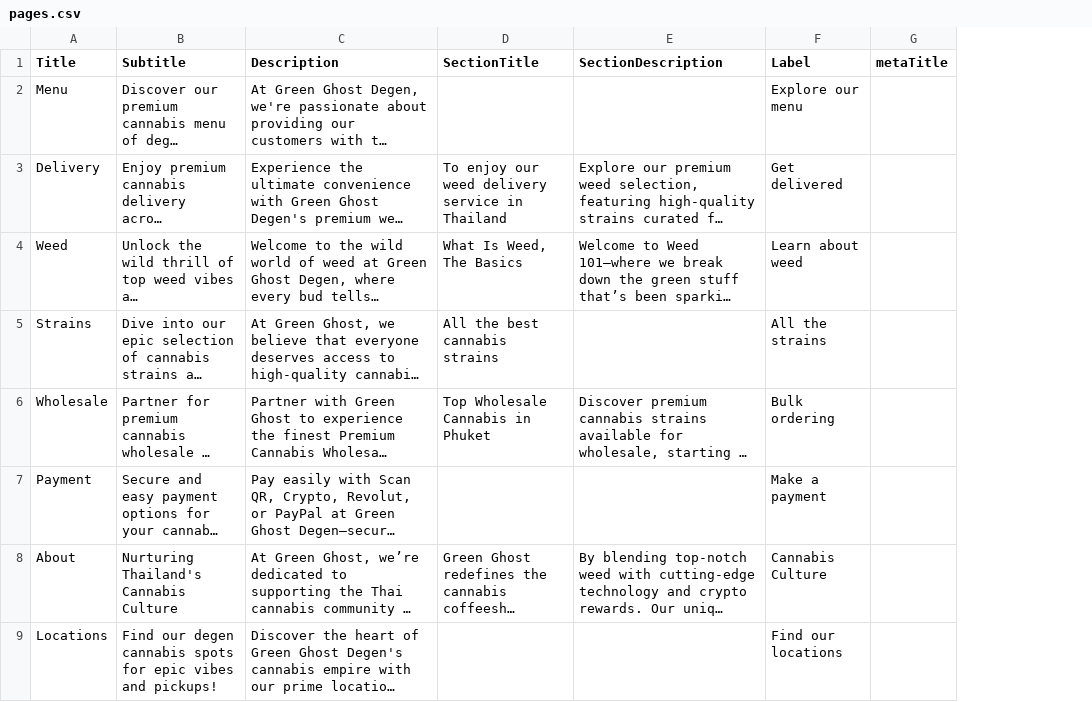
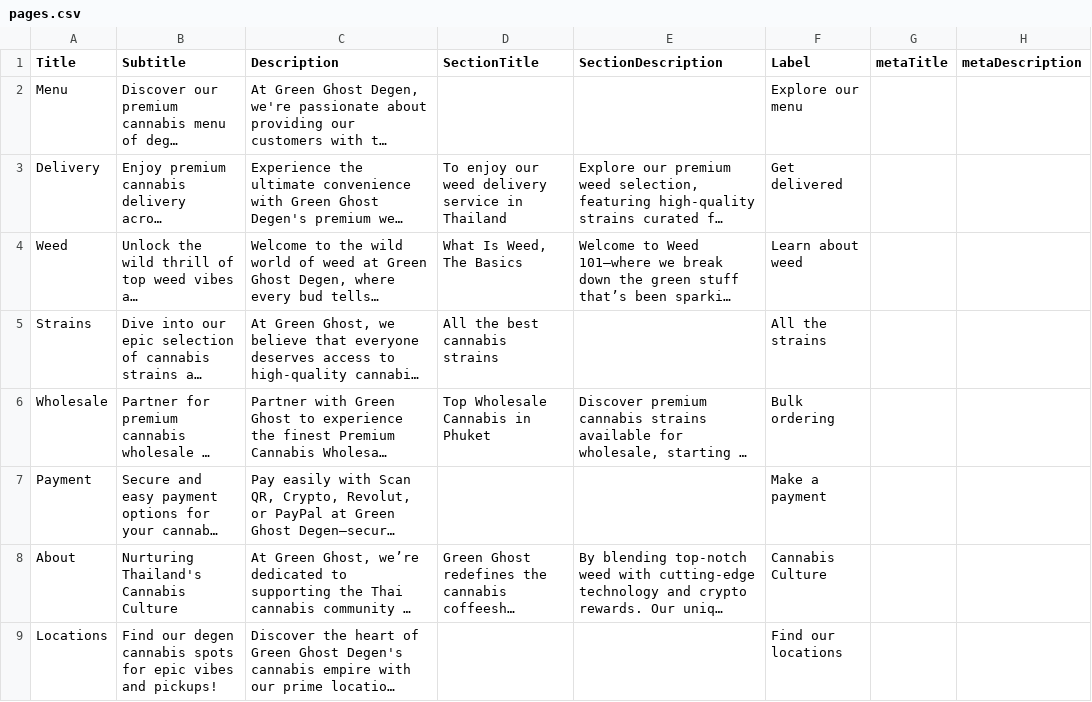
Before and after one commit to gokaiorg/greenghost, a CSV file: public/datas/pages.csv, drawn as a sheet; only a part is shown; long unchanged cells end in …; the diff covers the shown part only; the diff names each change by its address in the sheet, - before the commit and + after, or states it on an @@ line.

```diff
--- a/public/datas/pages.csv
+++ b/public/datas/pages.csv
+column H (metaDescription), empty
```
Also changed, not shown: 1 added row and 1 edited cell elsewhere in this file, 14 other files.
